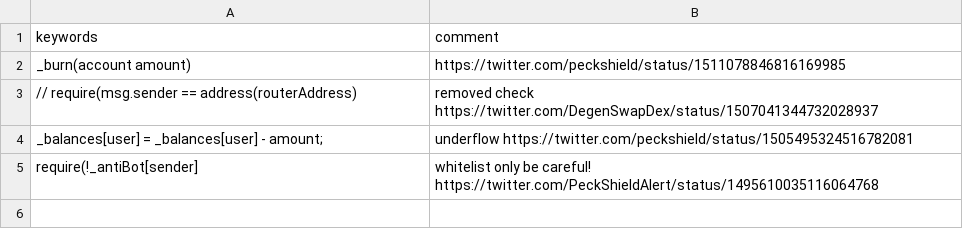
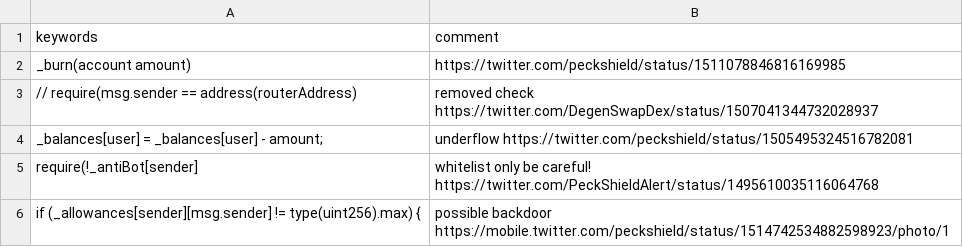
Before and after one commit to ngmisl/sollate, a CSV file: keywords.csv, drawn as a sheet; the diff names each change by its address in the sheet, - before the commit and + after, or states it on an @@ line.

Commit message:
add: backdoor

```diff
--- a/keywords.csv
+++ b/keywords.csv
+row 6: if (_allowances[sender][msg.sender] != type(uint256).max) { | possible backdoor https://mobile.twitter.com/peckshield/status/1514742534882598923/photo/1
```
